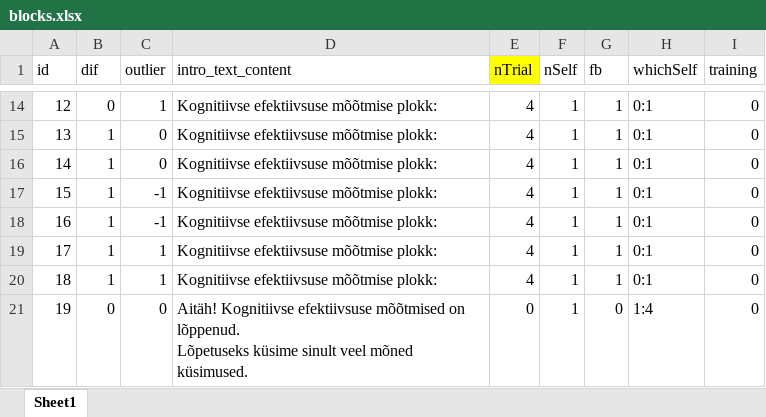
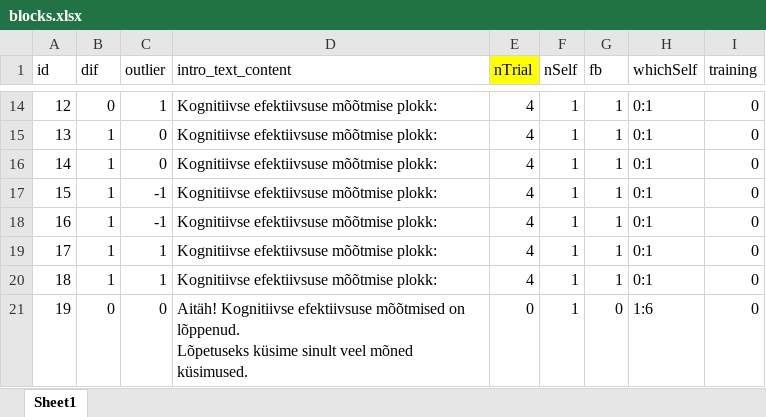
Before and after one commit to richardnaar/MDT-21, an Excel workbook: blocks.xlsx, sheet Sheet1, drawn as a sheet; only a part is shown, gaps mark what is left out; values as stored, in another font and other column widths than the file's, no borders; the diff names each change by its address in the sheet, - before the commit and + after, or states it on an @@ line.

Commit message:
slf in blocks table to 1:6

```diff
--- a/blocks.xlsx (sheet Sheet1)
+++ b/blocks.xlsx (sheet Sheet1)
-H21 (whichSelf): 1:4
+H21 (whichSelf): 1:6
```
